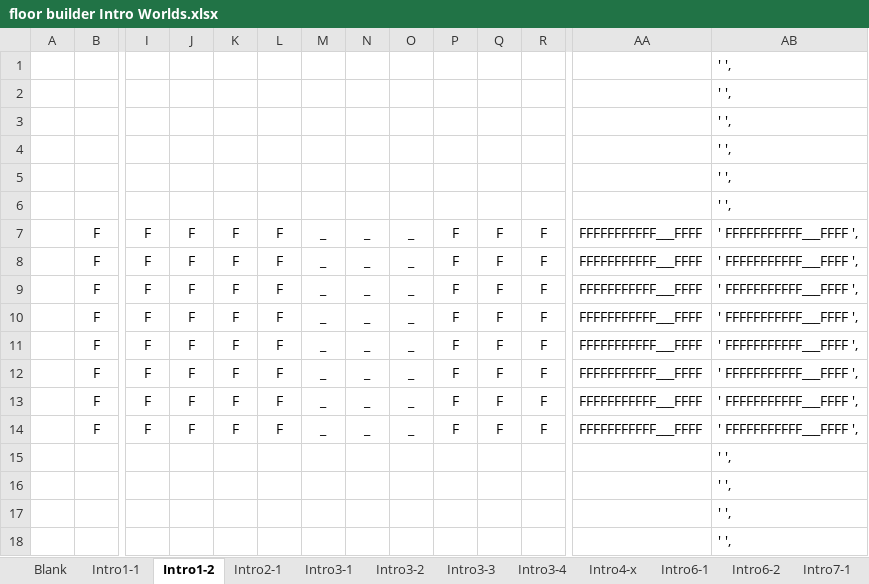
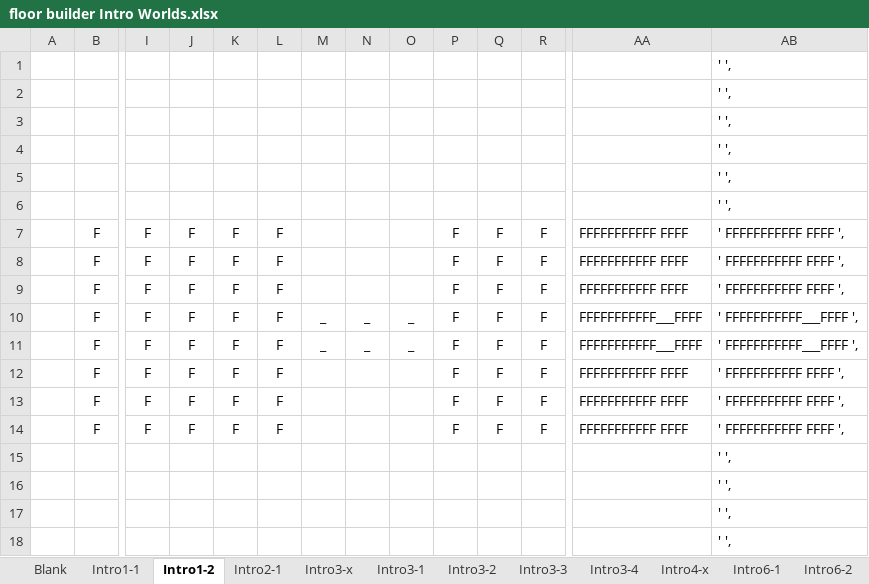
Before and after one commit to kwoolter/DarkWorld, an Excel workbook: darkworld/model/data/floor builder Intro Worlds.xlsx, sheet Intro1-2, drawn as a sheet; only a part is shown, gaps mark what is left out; values as stored, in another font and other column widths than the file's, no borders; conditional formats not drawn; removed rows and columns are numbered as before the commit, all else as after; rows hold the shown columns only; the diff names each change by its address in the sheet, - before the commit and + after, or states it on an @@ line.

```diff
--- a/darkworld/model/data/floor builder Intro Worlds.xlsx (sheet Intro1-2)
+++ b/darkworld/model/data/floor builder Intro Worlds.xlsx (sheet Intro1-2)
+sheet tab: Intro3-x
+row 7:  | F | F | F | F | F |  |  |  | F | F | F | FFFFFFFFFFF FFFF | ' FFFFFFFFFFF FFFF ',
+row 8:  | F | F | F | F | F |  |  |  | F | F | F | FFFFFFFFFFF FFFF | ' FFFFFFFFFFF FFFF ',
+row 9:  | F | F | F | F | F |  |  |  | F | F | F | FFFFFFFFFFF FFFF | ' FFFFFFFFFFF FFFF ',
-M12:M14: _
+M12:M14: (empty)
-N12:N14: _
+N12:N14: (empty)
-O12:O14: _
+O12:O14: (empty)
-AA12:AA14: FFFFFFFFFFF___FFFF
+AA12:AA14: FFFFFFFFFFF FFFF
-AB12:AB14: ' FFFFFFFFFFF___FFFF ',
+AB12:AB14: ' FFFFFFFFFFF FFFF ',
-row 12:  | F | F | F | F | F | _ | _ | _ | F | F | F | FFFFFFFFFFF___FFFF | ' FFFFFFFFFFF___FFFF ',
-row 13:  | F | F | F | F | F | _ | _ | _ | F | F | F | FFFFFFFFFFF___FFFF | ' FFFFFFFFFFF___FFFF ',
-row 14:  | F | F | F | F | F | _ | _ | _ | F | F | F | FFFFFFFFFFF___FFFF | ' FFFFFFFFFFF___FFFF ',
```
Also changed, not shown: sheet Reverser, sheet Intro2-1, sheet Intro4-x, sheet Intro1-1, sheet Intro 8-3, sheet Intro 8-1, 2 more sheets, formulas that keep their value, darkworld/model/data/floor builder Dungeon World.xlsx, darkworld/model/data/floor builder World2.xlsx, 8 other files.
